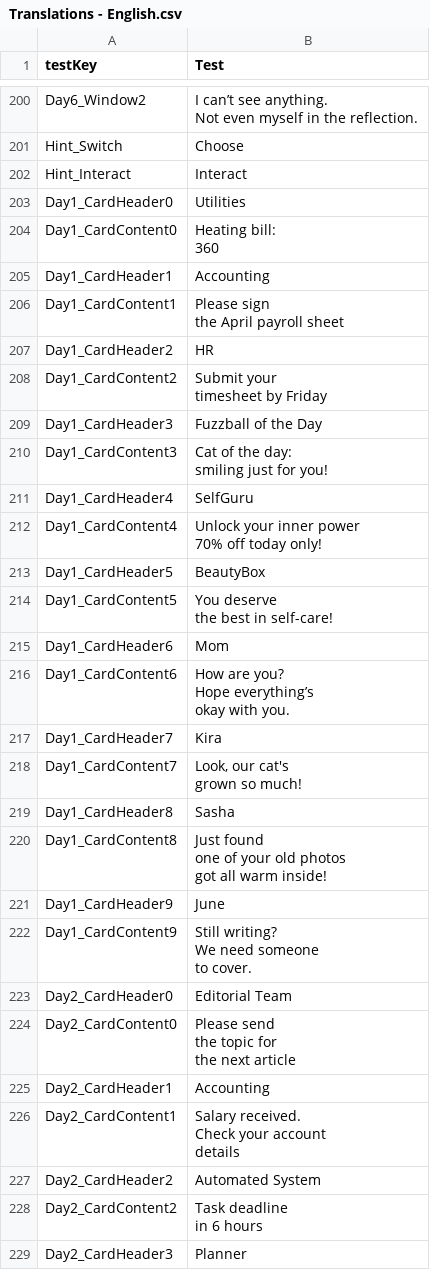
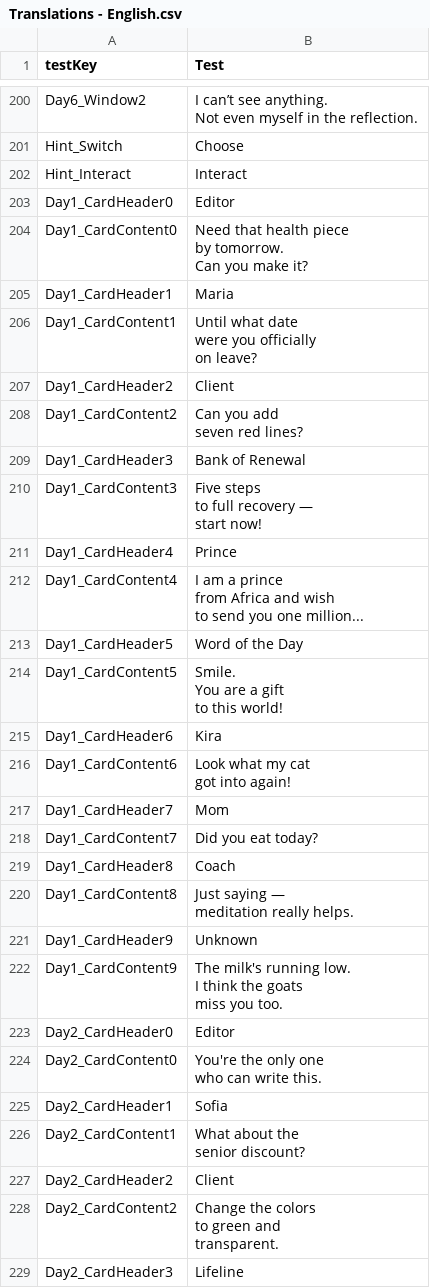
Before and after one commit to brown85858585/GJ_2025-06-08, a CSV file: Assets/Settings/Localization/Translations - English.csv, drawn as a sheet; only a part is shown, gaps mark what is left out; the diff covers the shown part only.

```diff
--- a/Assets/Settings/Localization/Translations - English.csv
+++ b/Assets/Settings/Localization/Translations - English.csv
@@ -310,46 +310,47 @@ Hint_Switch,Choose
 Hint_Interact,Interact
-Day1_CardHeader0,Utilities
-Day1_CardContent0,"Heating bill:
-360"
-Day1_CardHeader1,Accounting
-Day1_CardContent1,"Please sign
-the April payroll sheet"
-Day1_CardHeader2,HR
-Day1_CardContent2,"Submit your
-timesheet by Friday"
-Day1_CardHeader3,Fuzzball of the Day
-Day1_CardContent3,"Cat of the day:
-smiling just for you!"
-Day1_CardHeader4,SelfGuru
-Day1_CardContent4,"Unlock your inner power
-70% off today only!"
-Day1_CardHeader5,BeautyBox
-Day1_CardContent5,"You deserve
-the best in self-care!"
-Day1_CardHeader6,Mom
-Day1_CardContent6,"How are you?
-Hope everything’s
-okay with you."
-Day1_CardHeader7,Kira
-Day1_CardContent7,"Look, our cat's
-grown so much!"
-Day1_CardHeader8,Sasha
-Day1_CardContent8,"Just found
-one of your old photos
-got all warm inside!"
-Day1_CardHeader9,June
-Day1_CardContent9,"Still writing?
-We need someone
-to cover."
-Day2_CardHeader0,Editorial Team
-Day2_CardContent0,"Please send
-the topic for
-the next article"
-Day2_CardHeader1,Accounting
-Day2_CardContent1,"Salary received.
-Check your account
-details"
-Day2_CardHeader2,Automated System
-Day2_CardContent2,"Task deadline
-in 6 hours"
-Day2_CardHeader3,Planner
+Day1_CardHeader0,Editor
+Day1_CardContent0,"Need that health piece
+by tomorrow.
+Can you make it?"
+Day1_CardHeader1,Maria
+Day1_CardContent1,"Until what date
+were you officially
+on leave?"
+Day1_CardHeader2,Client
+Day1_CardContent2,"Can you add
+seven red lines?"
+Day1_CardHeader3,Bank of Renewal
+Day1_CardContent3,"Five steps
+to full recovery —
+start now!"
+Day1_CardHeader4,Prince
+Day1_CardContent4,"I am a prince
+from Africa and wish
+to send you one million..."
+Day1_CardHeader5,Word of the Day
+Day1_CardContent5,"Smile.
+You are a gift
+to this world!"
+Day1_CardHeader6,Kira
+Day1_CardContent6,"Look what my cat
+got into again!"
+Day1_CardHeader7,Mom
+Day1_CardContent7,Did you eat today?
+Day1_CardHeader8,Coach
+Day1_CardContent8,"Just saying —
+meditation really helps."
+Day1_CardHeader9,Unknown
+Day1_CardContent9,"The milk's running low.
+I think the goats
+miss you too."
+Day2_CardHeader0,Editor
+Day2_CardContent0,"You're the only one
+who can write this."
+Day2_CardHeader1,Sofia
+Day2_CardContent1,"What about the
+senior discount?"
+Day2_CardHeader2,Client
+Day2_CardContent2,"Change the colors
+to green and
+transparent."
+Day2_CardHeader3,Lifeline
```
Also changed, not shown: 66 edited cells elsewhere in this file, Assets/Settings/Localization/Translations - Russian.csv, 3 other files.
